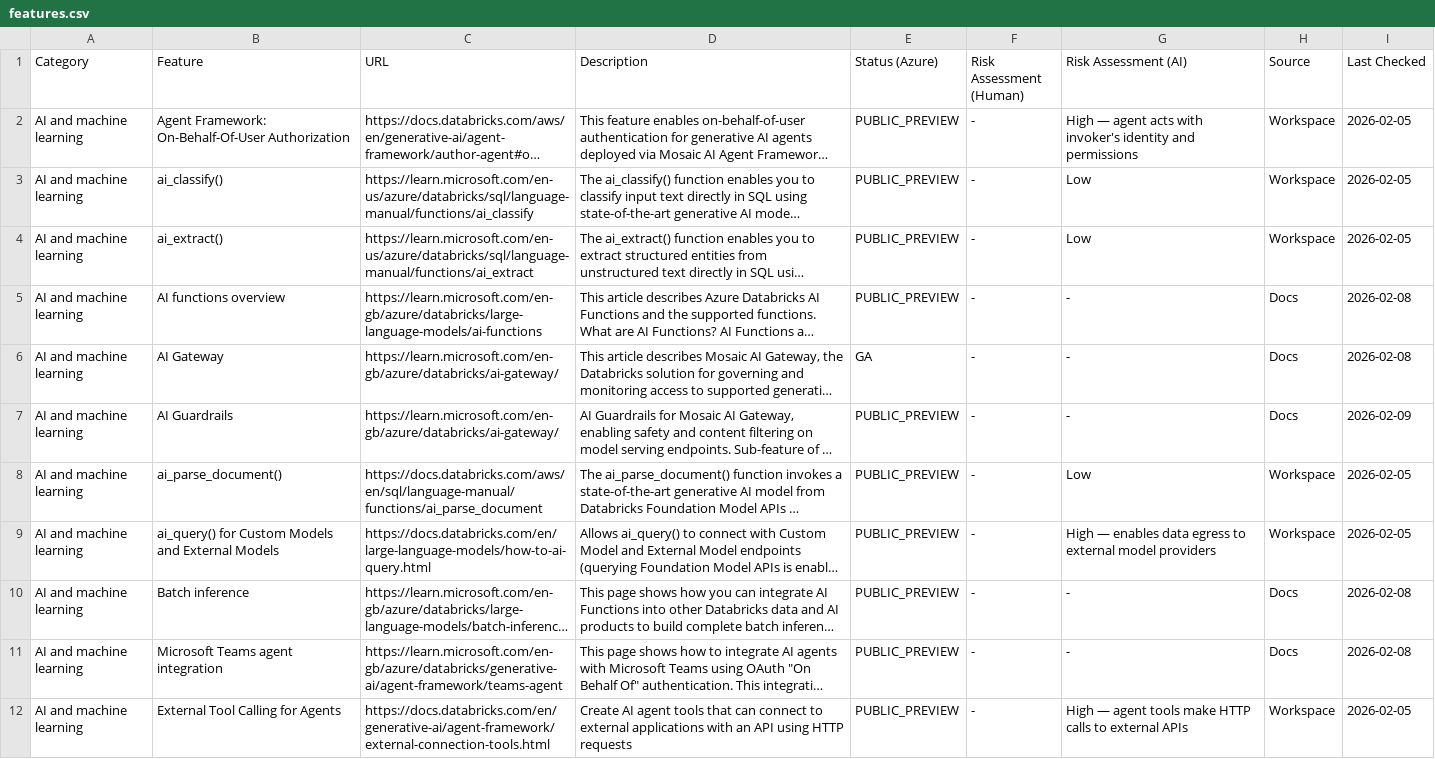
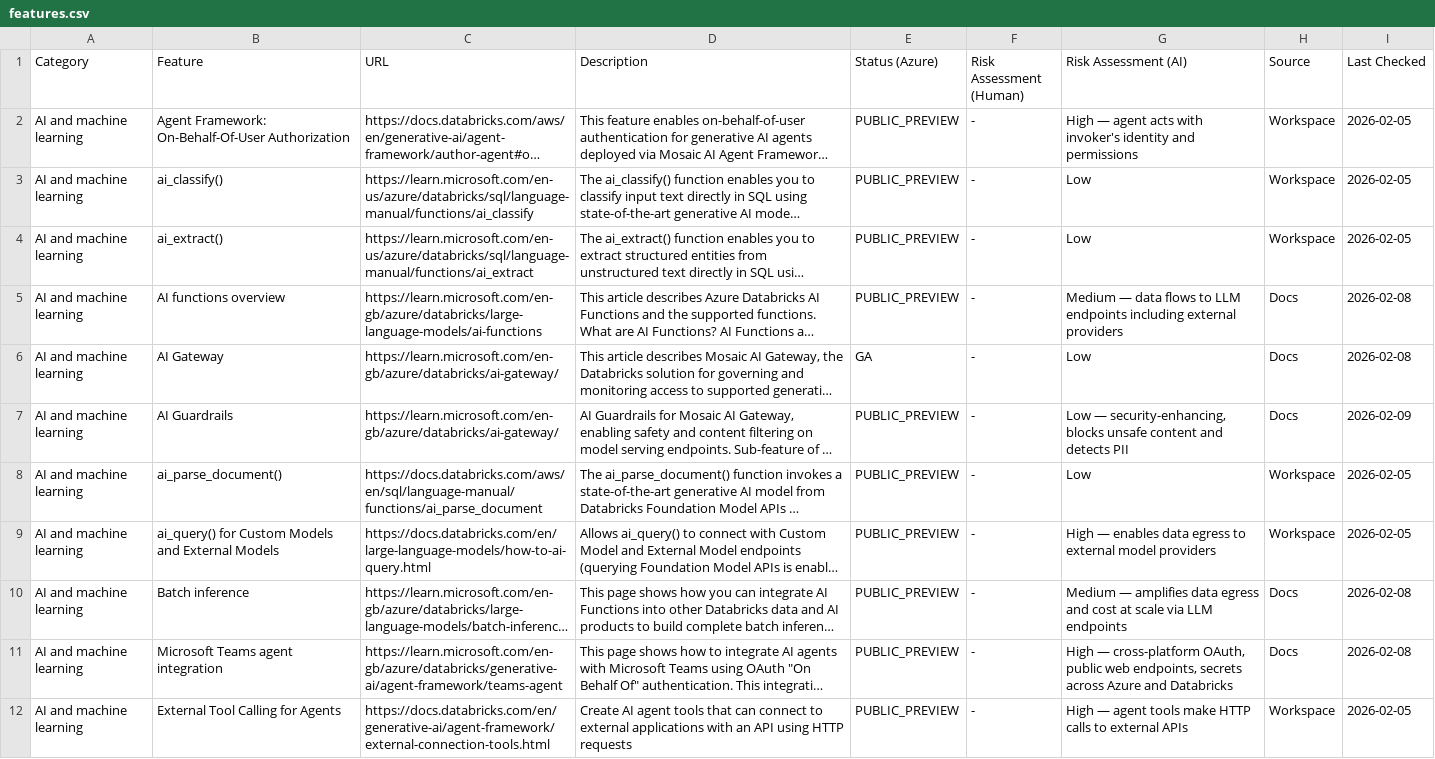
Before and after one commit to CauchyIO/dbr_feature_status_tracker, a CSV file: features.csv, drawn as a sheet; only a part is shown; long unchanged cells end in …; the diff covers the shown part only; the diff names each change by its address in the sheet, - before the commit and + after, or states it on an @@ line.

```diff
--- a/features.csv
+++ b/features.csv
-G5 (Risk Assessment (AI)): -
+G5 (Risk Assessment (AI)): Medium — data flows to LLM endpoints including external providers
-G6 (Risk Assessment (AI)): -
+G6 (Risk Assessment (AI)): Low
-G7 (Risk Assessment (AI)): -
+G7 (Risk Assessment (AI)): Low — security-enhancing, blocks unsafe content and detects PII
-G10 (Risk Assessment (AI)): -
+G10 (Risk Assessment (AI)): Medium — amplifies data egress and cost at scale via LLM endpoints
-G11 (Risk Assessment (AI)): -
+G11 (Risk Assessment (AI)): High — cross-platform OAuth, public web endpoints, secrets across Azure and Databricks
```
Also changed, not shown: 121 edited cells elsewhere in this file, 1 other file.
